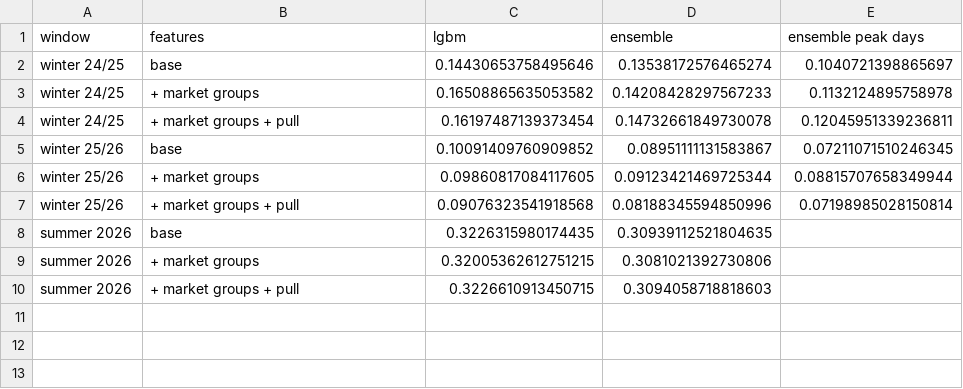
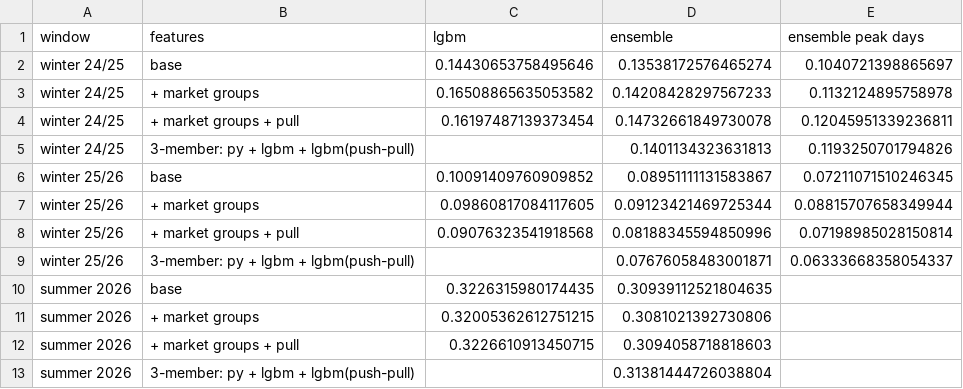
Before and after one commit to NicoPlattner/tourism-technology-2026, a CSV file: models/results_pushpull_features.csv, drawn as a sheet.

```diff
--- a/models/results_pushpull_features.csv
+++ b/models/results_pushpull_features.csv
@@ -4,2 +4,3 @@ winter 24/25,+ market groups,0.16508865635053582,0.14208428297567233,0.113212489
 winter 24/25,+ market groups + pull,0.16197487139373454,0.14732661849730078,0.12045951339236811
+winter 24/25,3-member: py + lgbm + lgbm(push-pull),,0.1401134323631813,0.1193250701794826
 winter 25/26,base,0.10091409760909852,0.08951111131583867,0.07211071510246345
@@ -7,2 +8,3 @@ winter 25/26,+ market groups,0.09860817084117605,0.09123421469725344,0.088157076
 winter 25/26,+ market groups + pull,0.09076323541918568,0.08188345594850996,0.07198985028150814
+winter 25/26,3-member: py + lgbm + lgbm(push-pull),,0.07676058483001871,0.06333668358054337
 summer 2026,base,0.3226315980174435,0.30939112521804635,
@@ -10 +12,2 @@ summer 2026,+ market groups,0.32005362612751215,0.3081021392730806,
 summer 2026,+ market groups + pull,0.3226610913450715,0.3094058718818603,
+summer 2026,3-member: py + lgbm + lgbm(push-pull),,0.31381444726038804,
```
Also changed, not shown: models/results_m1.csv, models/results_real_backtest.csv, 12 other files.
